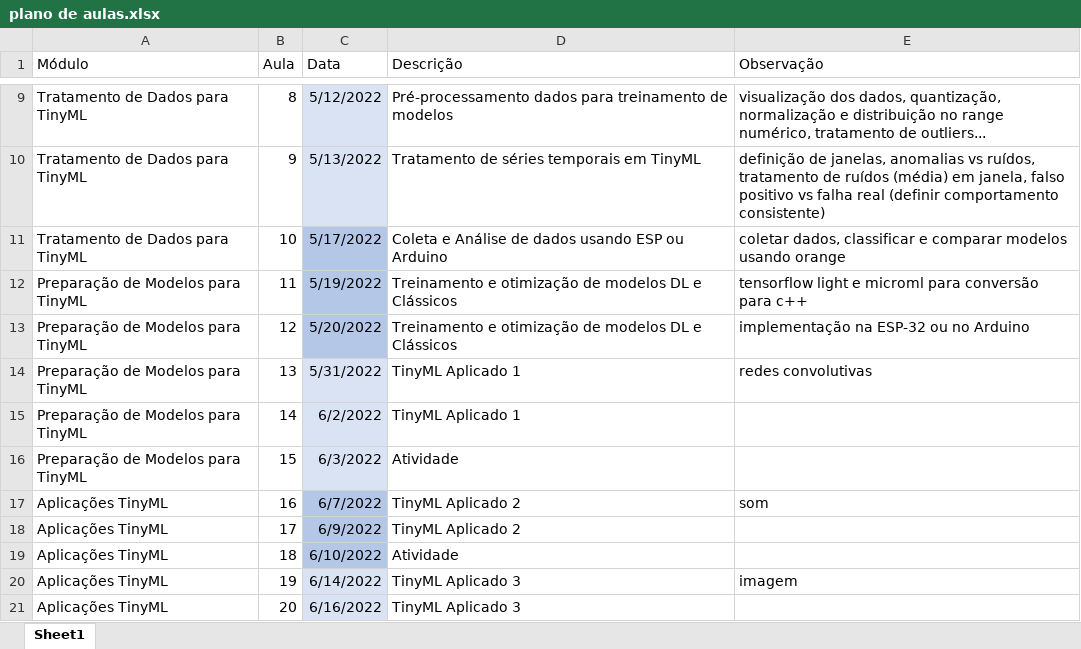
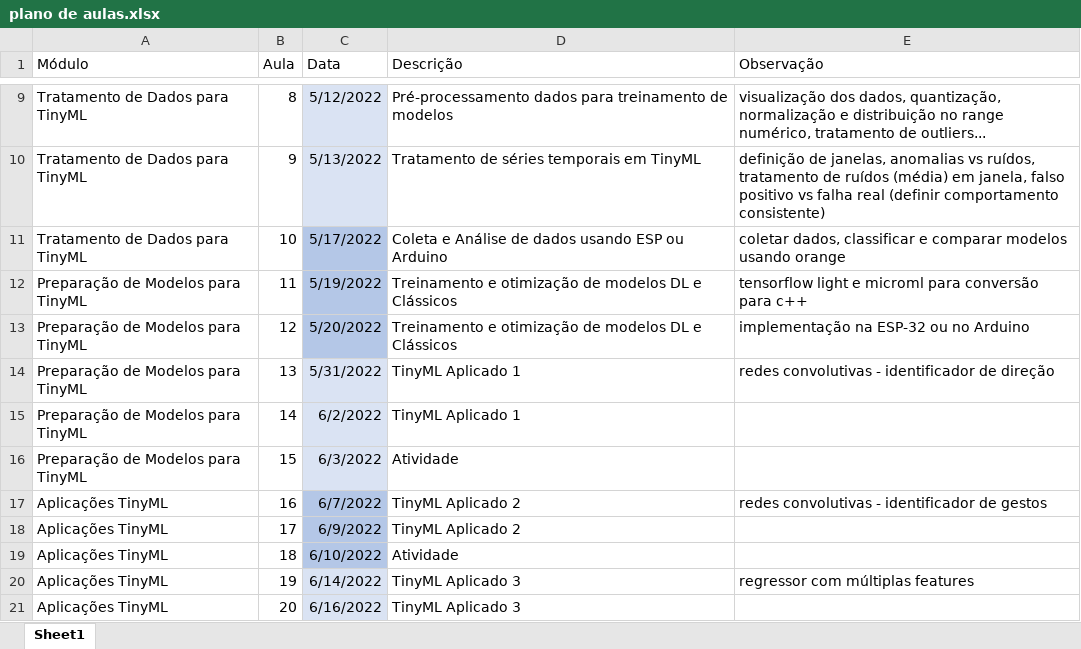
Before and after one commit to jasminemoreira/EdgeAI_T01_2022, an Excel workbook: plano de aulas.xlsx, sheet Sheet1, drawn as a sheet; only a part is shown, gaps mark what is left out; values as stored, in another font and other column widths than the file's, no borders; the diff names each change by its address in the sheet, - before the commit and + after, or states it on an @@ line.

```diff
--- a/plano de aulas.xlsx (sheet Sheet1)
+++ b/plano de aulas.xlsx (sheet Sheet1)
-E14 (Observação): redes convolutivas
+E14 (Observação): redes convolutivas - identificador de direção
-E17 (Observação): som
+E17 (Observação): redes convolutivas - identificador de gestos
-E20 (Observação): imagem
+E20 (Observação): regressor com múltiplas features
```
Also changed, not shown: 11 other files.
